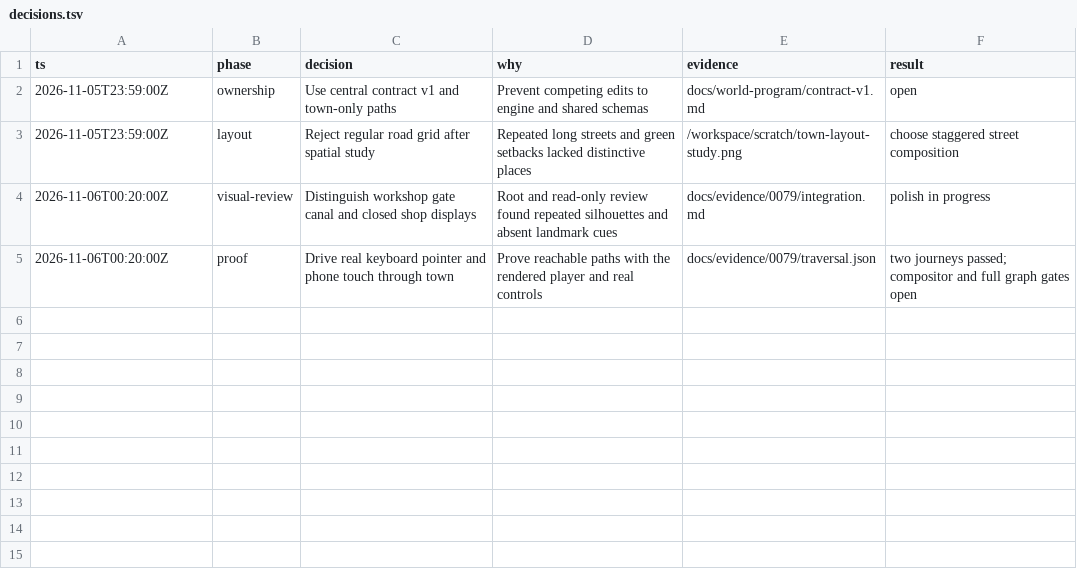
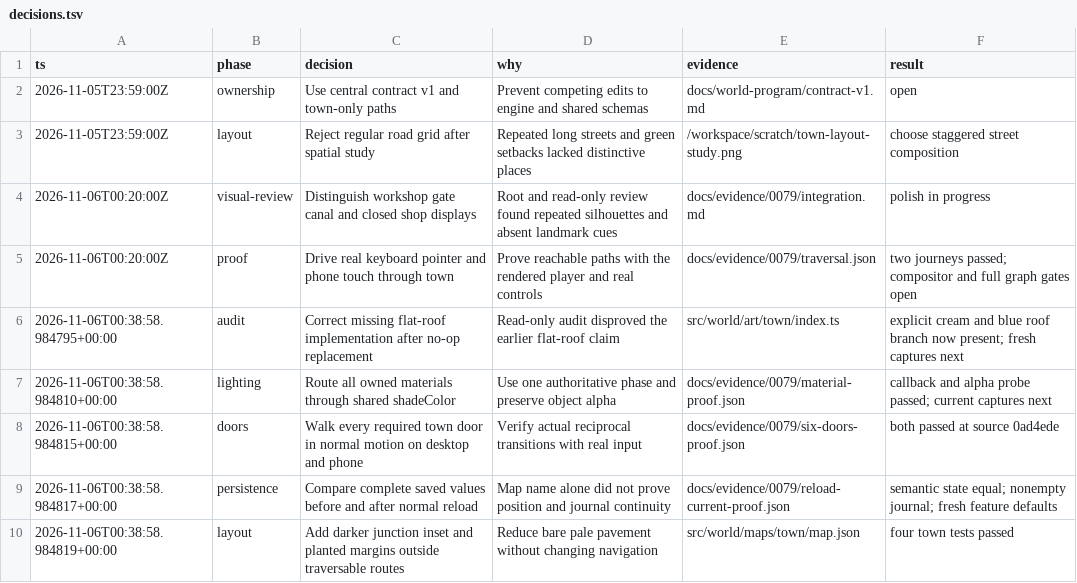
Before and after one commit to CallumHemsley/junyan, a TSV file: docs/evidence/0079/decisions.tsv, drawn as a sheet.

Commit message:
art: finish varied town roofs and publish full door proof

```diff
--- a/docs/evidence/0079/decisions.tsv
+++ b/docs/evidence/0079/decisions.tsv
@@ -5 +5,6 @@ ts	phase	decision	why	evidence	result
 2026-11-06T00:20:00Z	proof	Drive real keyboard pointer and phone touch through town	Prove reachable paths with the rendered player and real controls	docs/evidence/0079/traversal.json	two journeys passed; compositor and full graph gates open
+2026-11-06T00:38:58.984795+00:00	audit	Correct missing flat-roof implementation after no-op replacement	Read-only audit disproved the earlier flat-roof claim	src/world/art/town/index.ts	explicit cream and blue roof branch now present; fresh captures next
+2026-11-06T00:38:58.984810+00:00	lighting	Route all owned materials through shared shadeColor	Use one authoritative phase and preserve object alpha	docs/evidence/0079/material-proof.json	callback and alpha probe passed; current captures next
+2026-11-06T00:38:58.984815+00:00	doors	Walk every required town door in normal motion on desktop and phone	Verify actual reciprocal transitions with real input	docs/evidence/0079/six-doors-proof.json	both passed at source 0ad4ede
+2026-11-06T00:38:58.984817+00:00	persistence	Compare complete saved values before and after normal reload	Map name alone did not prove position and journal continuity	docs/evidence/0079/reload-current-proof.json	semantic state equal; nonempty journal; fresh feature defaults
+2026-11-06T00:38:58.984819+00:00	layout	Add darker junction inset and planted margins outside traversable routes	Reduce bare pale pavement without changing navigation	src/world/maps/town/map.json	four town tests passed
```
Also changed, not shown: 48 other files.
